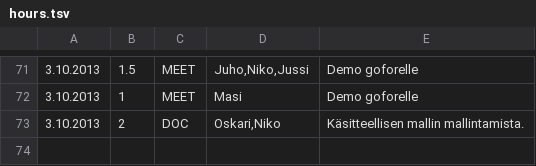
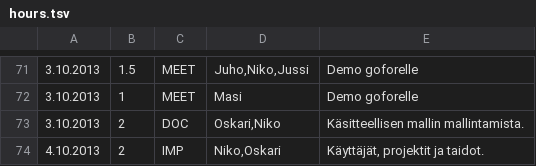
Before and after one commit to Deraen/skillproject, a TSV file: hours.tsv, drawn as a sheet; only a part is shown, gaps mark what is left out.

Commit message:
ProjectBot

```diff
--- a/hours.tsv
+++ b/hours.tsv
@@ -73 +73,2 @@
 3.10.2013	2	DOC	Oskari,Niko	Käsitteellisen mallin mallintamista.
+4.10.2013	2	IMP	Niko,Oskari	Käyttäjät, projektit ja taidot.
```
